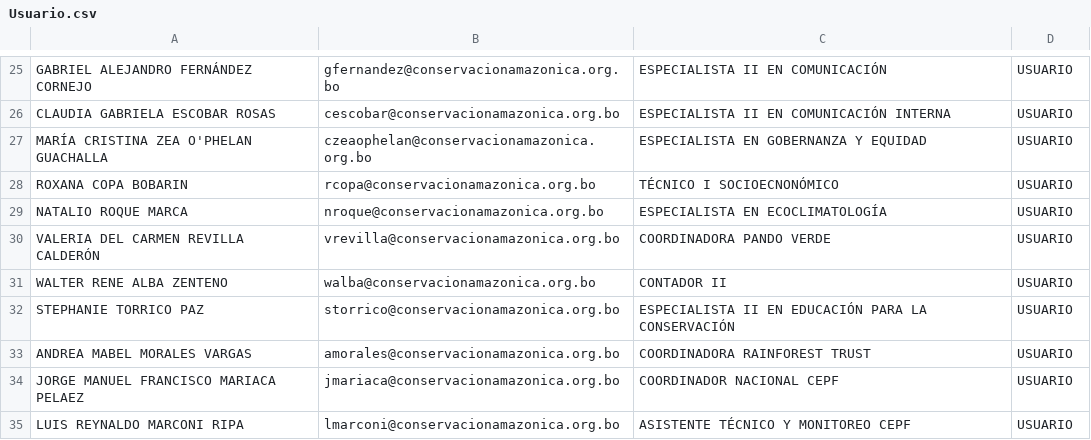
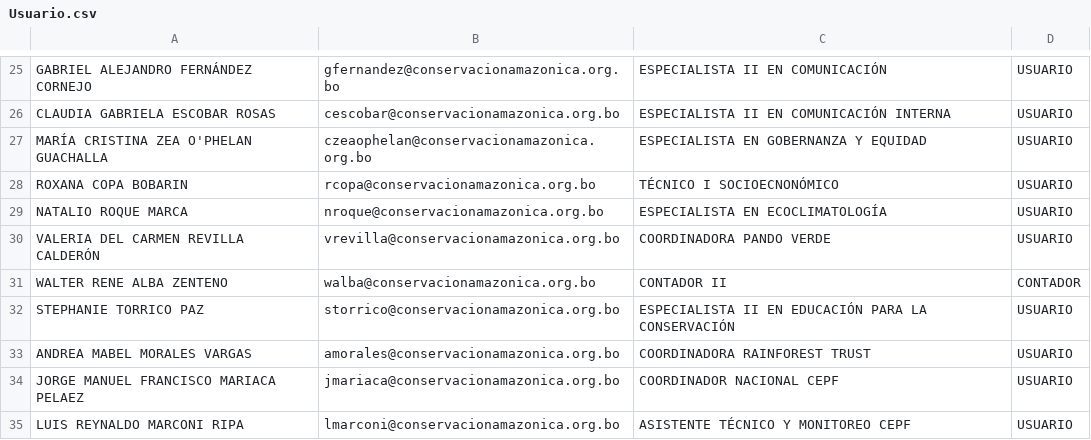
Before and after one commit to ARANO8/Conservacion-amazonica-backend, a CSV file: prisma/seeds/Usuario.csv, drawn as a sheet; only a part is shown, gaps mark what is left out.

Commit message:
feat(api): add CONTADOR role and enforce strict final approval logic for rendiciones

```diff
--- a/prisma/seeds/Usuario.csv
+++ b/prisma/seeds/Usuario.csv
@@ -30,3 +30,3 @@ NATALIO ROQUE MARCA,nroque@conservacionamazonica.org.bo,ESPECIALISTA EN ECOCLIMA
 VALERIA DEL CARMEN REVILLA CALDERÓN,vrevilla@conservacionamazonica.org.bo,COORDINADORA PANDO VERDE,USUARIO
-WALTER RENE ALBA ZENTENO,walba@conservacionamazonica.org.bo,CONTADOR II,USUARIO
+WALTER RENE ALBA ZENTENO,walba@conservacionamazonica.org.bo,CONTADOR II,CONTADOR
 STEPHANIE TORRICO PAZ,storrico@conservacionamazonica.org.bo,ESPECIALISTA II EN EDUCACIÓN PARA LA CONSERVACIÓN,USUARIO
```
Also changed, not shown: 6 other files.
